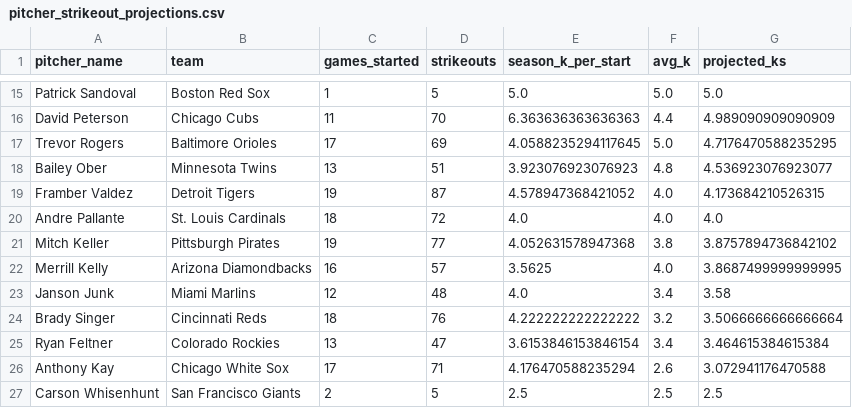
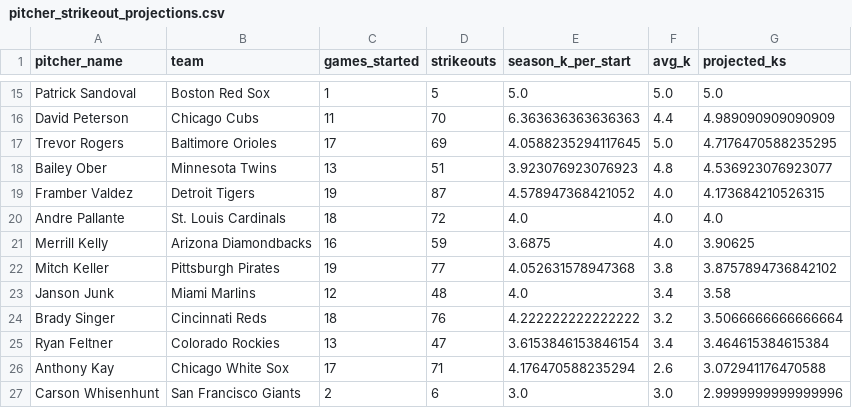
Before and after one commit to judebollera75-ops/mlb-ai-model, a CSV file: outputs/pitcher_strikeout_projections.csv, drawn as a sheet; only a part is shown, gaps mark what is left out.

```diff
--- a/outputs/pitcher_strikeout_projections.csv
+++ b/outputs/pitcher_strikeout_projections.csv
@@ -20,4 +20,4 @@ Framber Valdez,Detroit Tigers,19,87,4.578947368421052,4.0,4.173684210526315
 Andre Pallante,St. Louis Cardinals,18,72,4.0,4.0,4.0
+Merrill Kelly,Arizona Diamondbacks,16,59,3.6875,4.0,3.90625
 Mitch Keller,Pittsburgh Pirates,19,77,4.052631578947368,3.8,3.8757894736842102
-Merrill Kelly,Arizona Diamondbacks,16,57,3.5625,4.0,3.8687499999999995
 Janson Junk,Miami Marlins,12,48,4.0,3.4,3.58
@@ -26,2 +26,2 @@ Ryan Feltner,Colorado Rockies,13,47,3.6153846153846154,3.4,3.464615384615384
 Anthony Kay,Chicago White Sox,17,71,4.176470588235294,2.6,3.072941176470588
-Carson Whisenhunt,San Francisco Giants,2,5,2.5,2.5,2.5
+Carson Whisenhunt,San Francisco Giants,2,6,3.0,3.0,2.9999999999999996
```
Also changed, not shown: data/final/master_dataset.csv, data/hitter_stats/2026-07-09.csv, 26 other files.
